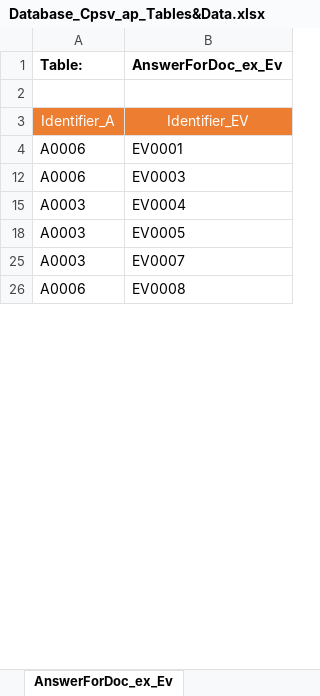
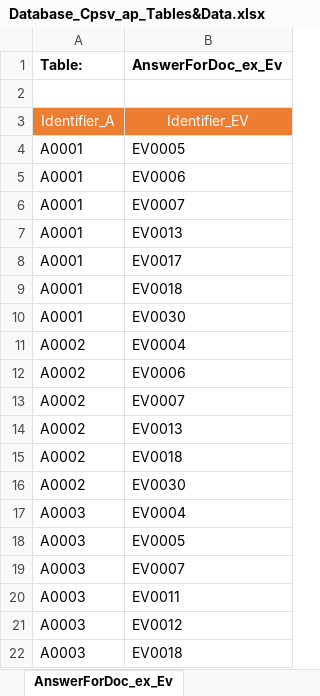
Before and after one commit to PantelisAntoniadis/PassBot_project, an Excel workbook: other_files/Database_Cpsv_ap_Tables&Data.xlsx, sheet AnswerForDoc_ex_Ev, drawn as a sheet; only a part is shown; the shorter side is filled out with more unchanged rows; values as stored, in another font and other column widths than the file's, no borders; charts and pictures not drawn; addresses are those after the commit; the diff covers the shown part only; the diff names each change by its address in the sheet, - before the commit and + after, or states it on an @@ line.

```diff
--- a/other_files/Database_Cpsv_ap_Tables&Data.xlsx (sheet AnswerForDoc_ex_Ev)
+++ b/other_files/Database_Cpsv_ap_Tables&Data.xlsx (sheet AnswerForDoc_ex_Ev)
@@ row 4 moved to row 36: A0006 @@
@@ row 4 unhidden: A0001 | EV0005 @@
@@ row 5 unhidden: A0001 | EV0006 @@
@@ row 6 unhidden: A0001 | EV0007 @@
@@ row 7 unhidden: A0001 | EV0013 @@
@@ row 8 unhidden: A0001 | EV0017 @@
@@ row 9 unhidden: A0001 | EV0018 @@
-A10 (Table:): A0006
+A10 (Table:): A0001
-B10 (AnswerForDoc_ex_Ev): EV0003
+B10 (AnswerForDoc_ex_Ev): EV0030
@@ row 11 unhidden: A0002 | EV0004 @@
@@ row 12 unhidden: A0002 | EV0006 @@
@@ row 13 unhidden: A0002 | EV0007 @@
@@ row 14 unhidden: A0002 | EV0013 @@
@@ row 15 unhidden: A0002 | EV0018 @@
@@ row 16 unhidden: A0002 | EV0030 @@
@@ row 33 moved to row 20: A0003 @@
@@ row 40 moved to row 21: A0003 @@
@@ row 65 moved to row 22: A0003 @@
```
Also changed, not shown: 2 added rows, 1 moved row and 62 hidden or unhidden rows elsewhere in this sheet, sheet Q_DependsOn_Q, sheet Evidence, hidden cells, charts or pictures, 1 other file.
